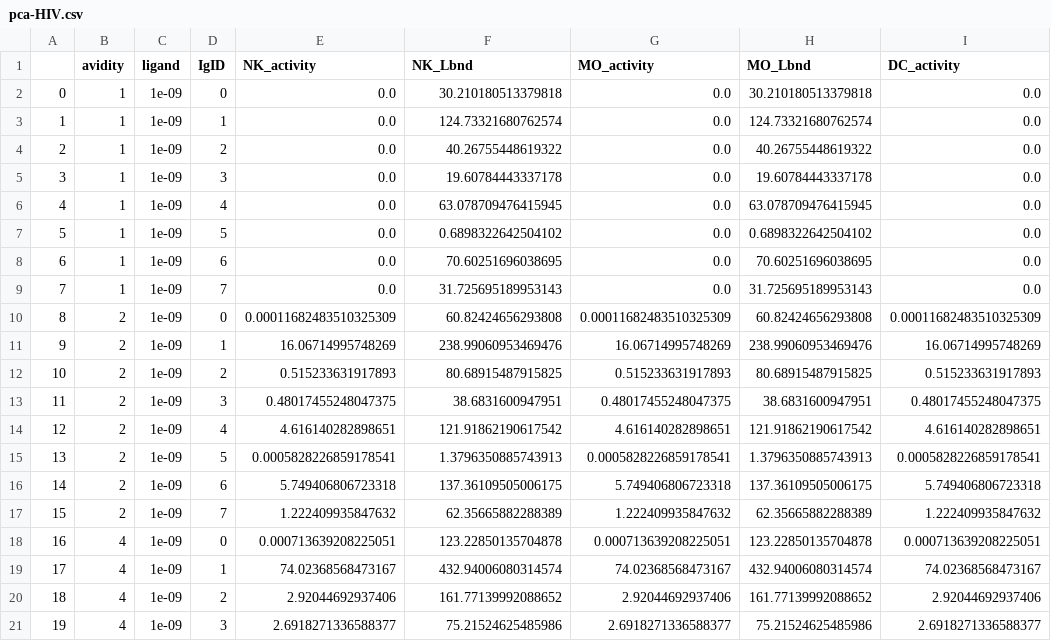
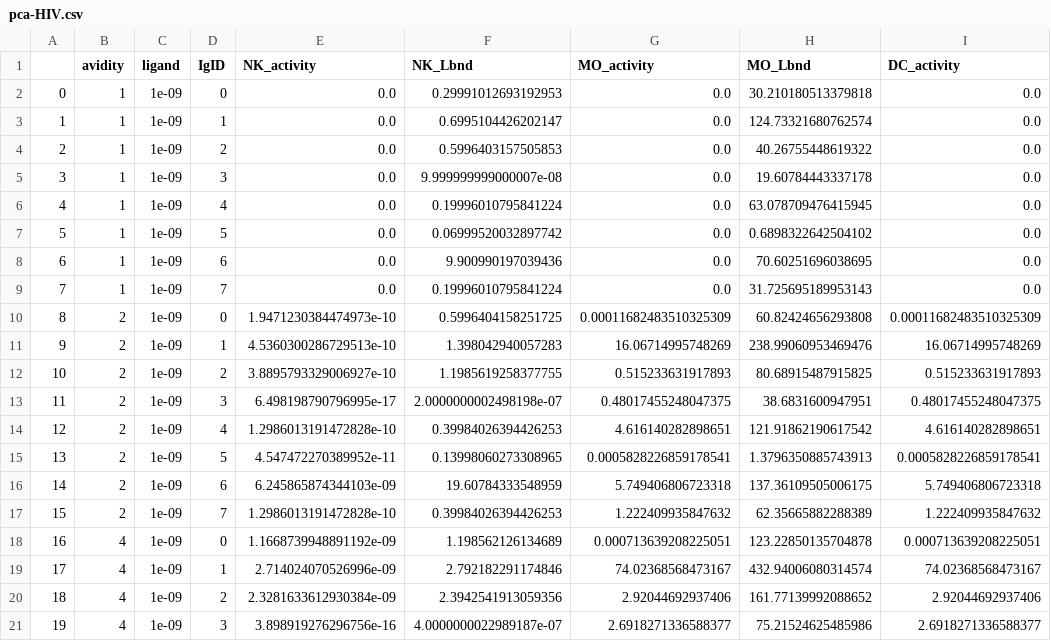
Before and after one commit to meyer-lab/FcgR-binding, a CSV file: recepmod/data/pca-HIV.csv, drawn as a sheet; only a part is shown; the diff covers the shown part only; the diff names each change by its address in the sheet, - before the commit and + after, or states it on an @@ line.

```diff
--- a/recepmod/data/pca-HIV.csv
+++ b/recepmod/data/pca-HIV.csv
-F2 (NK_Lbnd): 30.210180513379818
+F2 (NK_Lbnd): 0.29991012693192953
-F3 (NK_Lbnd): 124.73321680762574
+F3 (NK_Lbnd): 0.6995104426202147
-F4 (NK_Lbnd): 40.26755448619322
+F4 (NK_Lbnd): 0.5996403157505853
-F5 (NK_Lbnd): 19.60784443337178
+F5 (NK_Lbnd): 9.999999999000007e-08
-F6 (NK_Lbnd): 63.078709476415945
+F6 (NK_Lbnd): 0.19996010795841224
-F7 (NK_Lbnd): 0.6898322642504102
+F7 (NK_Lbnd): 0.06999520032897742
-F8 (NK_Lbnd): 70.60251696038695
+F8 (NK_Lbnd): 9.900990197039436
-F9 (NK_Lbnd): 31.725695189953143
+F9 (NK_Lbnd): 0.19996010795841224
-E10 (NK_activity): 0.00011682483510325309
+E10 (NK_activity): 1.9471230384474973e-10
-F10 (NK_Lbnd): 60.82424656293808
+F10 (NK_Lbnd): 0.5996404158251725
-E11 (NK_activity): 16.06714995748269
+E11 (NK_activity): 4.5360300286729513e-10
-F11 (NK_Lbnd): 238.99060953469476
+F11 (NK_Lbnd): 1.398042940057283
-E12 (NK_activity): 0.515233631917893
+E12 (NK_activity): 3.8895793329006927e-10
-F12 (NK_Lbnd): 80.68915487915825
+F12 (NK_Lbnd): 1.1985619258377755
-E13 (NK_activity): 0.48017455248047375
+E13 (NK_activity): 6.498198790796995e-17
-F13 (NK_Lbnd): 38.6831600947951
+F13 (NK_Lbnd): 2.0000000002498198e-07
-E14 (NK_activity): 4.616140282898651
+E14 (NK_activity): 1.2986013191472828e-10
-F14 (NK_Lbnd): 121.91862190617542
+F14 (NK_Lbnd): 0.39984026394426253
-E15 (NK_activity): 0.0005828226859178541
+E15 (NK_activity): 4.547472270389952e-11
-F15 (NK_Lbnd): 1.3796350885743913
+F15 (NK_Lbnd): 0.13998060273308965
-E16 (NK_activity): 5.749406806723318
+E16 (NK_activity): 6.245865874344103e-09
-F16 (NK_Lbnd): 137.36109505006175
+F16 (NK_Lbnd): 19.60784333548959
-E17 (NK_activity): 1.222409935847632
+E17 (NK_activity): 1.2986013191472828e-10
-F17 (NK_Lbnd): 62.35665882288389
+F17 (NK_Lbnd): 0.39984026394426253
-E18 (NK_activity): 0.000713639208225051
+E18 (NK_activity): 1.1668739948891192e-09
-F18 (NK_Lbnd): 123.22850135704878
+F18 (NK_Lbnd): 1.198562126134689
-E19 (NK_activity): 74.02368568473167
+E19 (NK_activity): 2.714024070526996e-09
-F19 (NK_Lbnd): 432.94006080314574
+F19 (NK_Lbnd): 2.792182291174846
-E20 (NK_activity): 2.92044692937406
+E20 (NK_activity): 2.3281633612930384e-09
-F20 (NK_Lbnd): 161.77139992088652
+F20 (NK_Lbnd): 2.3942541913059356
-E21 (NK_activity): 2.6918271336588377
+E21 (NK_activity): 3.898919276296756e-16
-F21 (NK_Lbnd): 75.21524625485986
+F21 (NK_Lbnd): 4.0000000022989187e-07
```
Also changed, not shown: 24 edited cells elsewhere in this file, recepmod/data/pca-HIF.csv, recepmod/data/pca-HTF.csv, 7 other files.
